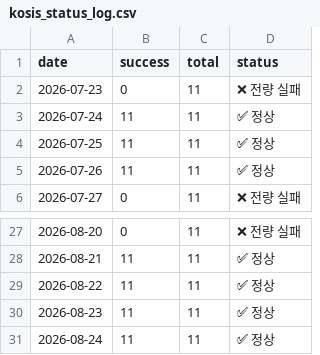
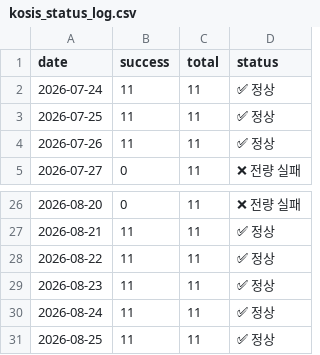
Before and after one commit to LEEYOUNGJIN-GIT/ecos-macro-review, a CSV file: data/kosis_status_log.csv, drawn as a sheet; only a part is shown, gaps mark what is left out.

```diff
--- a/data/kosis_status_log.csv
+++ b/data/kosis_status_log.csv
@@ -1,3 +1,2 @@
 date,success,total,status
-2026-07-23,0,11,❌ 전량 실패
 2026-07-24,11,11,✅ 정상
@@ -31 +30,2 @@
 2026-08-24,11,11,✅ 정상
+2026-08-25,11,11,✅ 정상
```
Also changed, not shown: data/ecos_latest.csv, data/macro_latest.csv, 4 other files.
